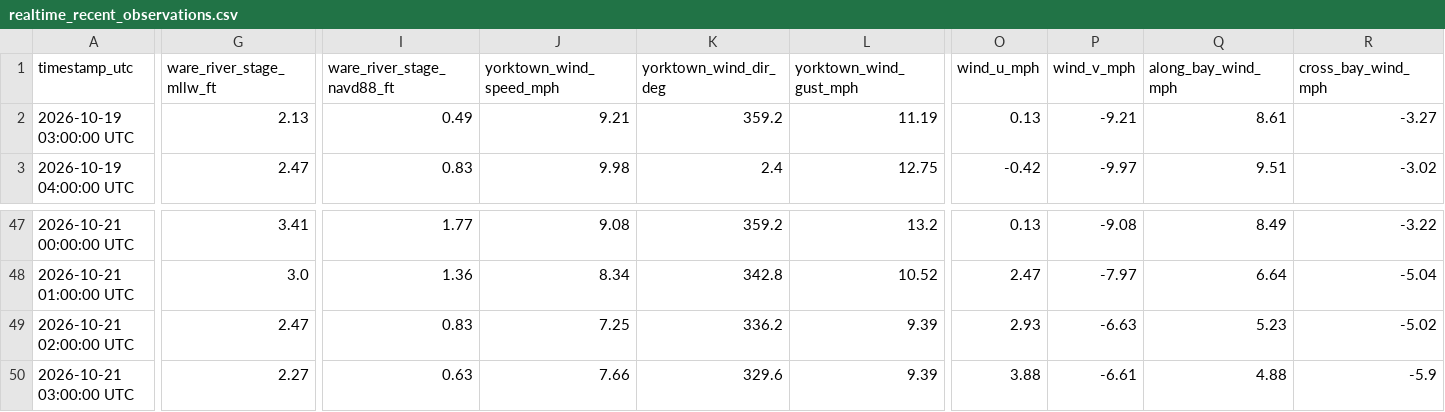
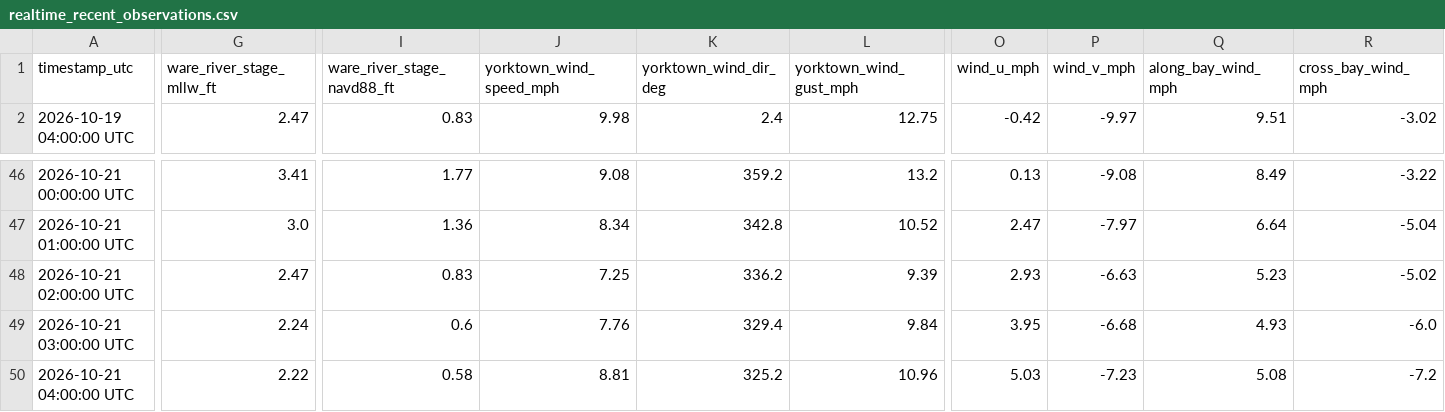
Before and after one commit to flatfoot584/mathews-flood-monitor, a CSV file: realtime_recent_observations.csv, drawn as a sheet; only a part is shown, gaps mark what is left out; removed rows and columns are numbered as before the commit, all else as after; rows hold the shown columns only; the diff covers the shown part only; the diff names each change by its address in the sheet, - before the commit and + after, or states it on an @@ line.

```diff
--- a/realtime_recent_observations.csv
+++ b/realtime_recent_observations.csv
-row 2: 2026-10-19 03:00:00 UTC | 2.13 | 0.49 | 9.21 | 359.2 | 11.19 | 0.13 | -9.21 | 8.61 | -3.27
-G49 (ware_river_stage_mllw_ft): 2.27
+G49 (ware_river_stage_mllw_ft): 2.24
-I49 (ware_river_stage_navd88_ft): 0.63
+I49 (ware_river_stage_navd88_ft): 0.6
-J49 (yorktown_wind_speed_mph): 7.66
+J49 (yorktown_wind_speed_mph): 7.76
-K49 (yorktown_wind_dir_deg): 329.6
+K49 (yorktown_wind_dir_deg): 329.4
-L49 (yorktown_wind_gust_mph): 9.39
+L49 (yorktown_wind_gust_mph): 9.84
-O49 (wind_u_mph): 3.88
+O49 (wind_u_mph): 3.95
-P49 (wind_v_mph): -6.61
+P49 (wind_v_mph): -6.68
-Q49 (along_bay_wind_mph): 4.88
+Q49 (along_bay_wind_mph): 4.93
-R49 (cross_bay_wind_mph): -5.9
+R49 (cross_bay_wind_mph): -6.0
+row 50: 2026-10-21 04:00:00 UTC | 2.22 | 0.58 | 8.81 | 325.2 | 10.96 | 5.03 | -7.23 | 5.08 | -7.2
```
Also changed, not shown: 7 edited cells elsewhere in this file, forecast_48h.csv, issued_forecast_archive.csv, 11 other files.
